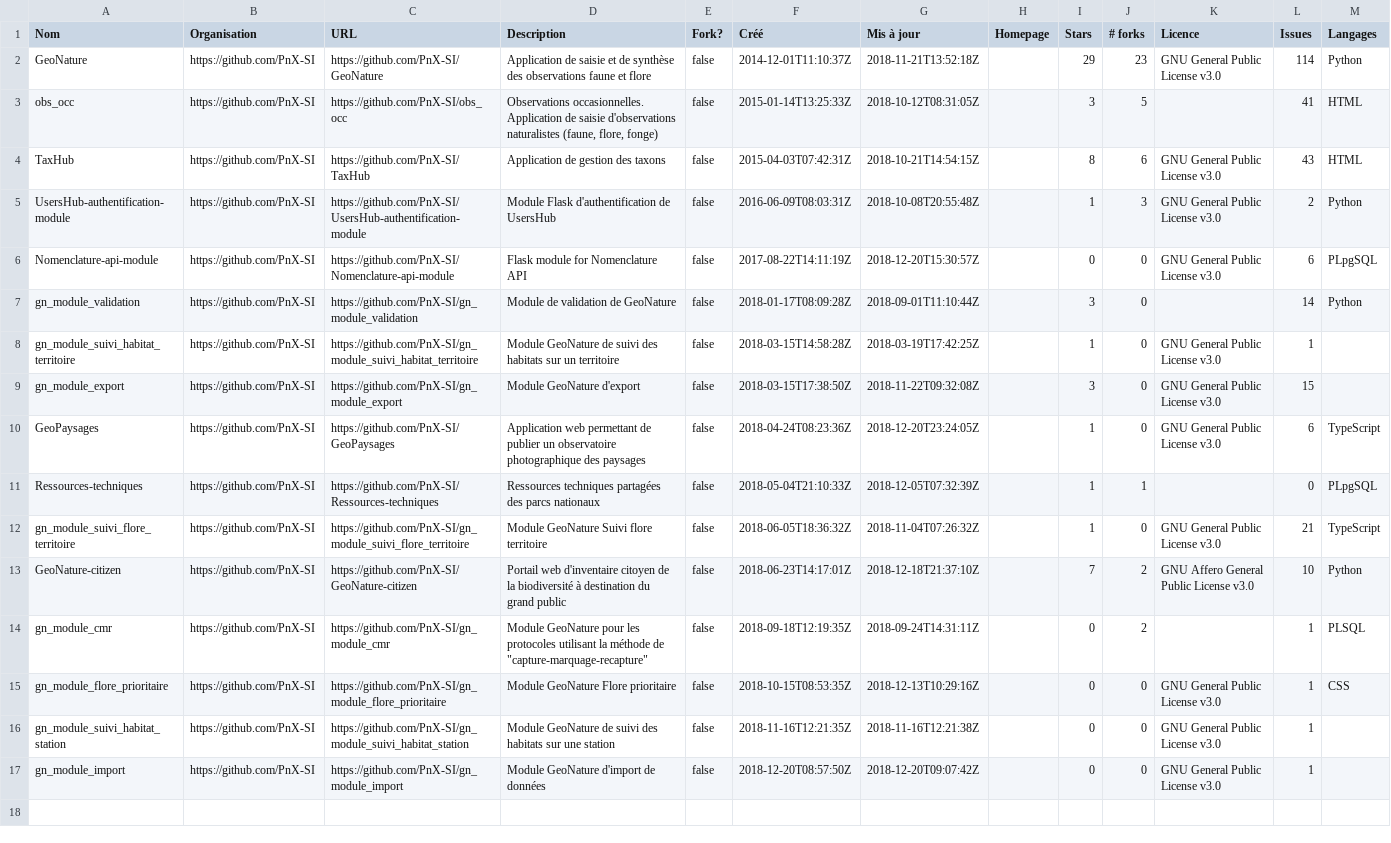
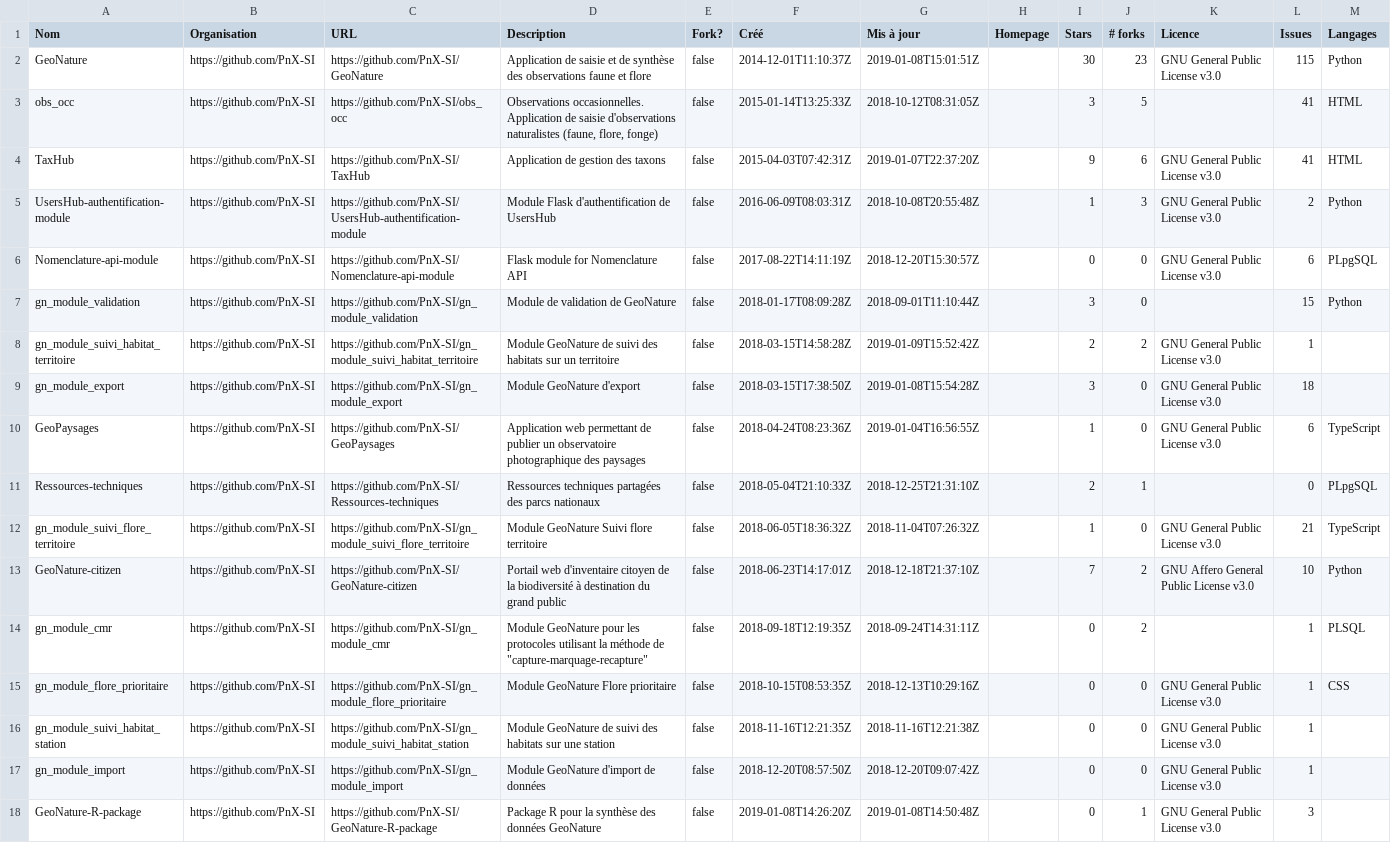
Before and after one commit to etalab/inventaire-codes-sources-organismes-publics, a CSV file: repositories/PnX-SI.csv, drawn as a sheet.

```diff
--- a/repositories/PnX-SI.csv
+++ b/repositories/PnX-SI.csv
@@ -1,12 +1,12 @@
 Nom,Organisation,URL,Description,Fork?,Créé,Mis à jour,Homepage,Stars,# forks,Licence,Issues,Langages
-"GeoNature","https://github.com/PnX-SI","https://github.com/PnX-SI/GeoNature","Application de saisie et de synthèse des observations faune et flore",false,"2014-12-01T11:10:37Z","2018-11-21T13:52:18Z","",29,23,"GNU General Public License v3.0",114,"Python"
+"GeoNature","https://github.com/PnX-SI","https://github.com/PnX-SI/GeoNature","Application de saisie et de synthèse des observations faune et flore",false,"2014-12-01T11:10:37Z","2019-01-08T15:01:51Z","",30,23,"GNU General Public License v3.0",115,"Python"
 "obs_occ","https://github.com/PnX-SI","https://github.com/PnX-SI/obs_occ","Observations occasionnelles. Application de saisie d'observations naturalistes (faune, flore, fonge)",false,"2015-01-14T13:25:33Z","2018-10-12T08:31:05Z","",3,5,,41,"HTML"
-"TaxHub","https://github.com/PnX-SI","https://github.com/PnX-SI/TaxHub","Application de gestion des taxons",false,"2015-04-03T07:42:31Z","2018-10-21T14:54:15Z","",8,6,"GNU General Public License v3.0",43,"HTML"
+"TaxHub","https://github.com/PnX-SI","https://github.com/PnX-SI/TaxHub","Application de gestion des taxons",false,"2015-04-03T07:42:31Z","2019-01-07T22:37:20Z","",9,6,"GNU General Public License v3.0",41,"HTML"
 "UsersHub-authentification-module","https://github.com/PnX-SI","https://github.com/PnX-SI/UsersHub-authentification-module","Module Flask d'authentification de UsersHub",false,"2016-06-09T08:03:31Z","2018-10-08T20:55:48Z","",1,3,"GNU General Public License v3.0",2,"Python"
 "Nomenclature-api-module","https://github.com/PnX-SI","https://github.com/PnX-SI/Nomenclature-api-module","Flask module for Nomenclature API",false,"2017-08-22T14:11:19Z","2018-12-20T15:30:57Z","",0,0,"GNU General Public License v3.0",6,"PLpgSQL"
-"gn_module_validation","https://github.com/PnX-SI","https://github.com/PnX-SI/gn_module_validation","Module de validation de GeoNature",false,"2018-01-17T08:09:28Z","2018-09-01T11:10:44Z",,3,0,,14,"Python"
-"gn_module_suivi_habitat_territoire","https://github.com/PnX-SI","https://github.com/PnX-SI/gn_module_suivi_habitat_territoire","Module GeoNature de suivi des habitats sur un territoire",false,"2018-03-15T14:58:28Z","2018-03-19T17:42:25Z",,1,0,"GNU General Public License v3.0",1,
-"gn_module_export","https://github.com/PnX-SI","https://github.com/PnX-SI/gn_module_export","Module GeoNature d'export",false,"2018-03-15T17:38:50Z","2018-11-22T09:32:08Z","",3,0,"GNU General Public License v3.0",15,
-"GeoPaysages","https://github.com/PnX-SI","https://github.com/PnX-SI/GeoPaysages","Application web permettant de publier un observatoire photographique des paysages",false,"2018-04-24T08:23:36Z","2018-12-20T23:24:05Z",,1,0,"GNU General Public License v3.0",6,"TypeScript"
-"Ressources-techniques","https://github.com/PnX-SI","https://github.com/PnX-SI/Ressources-techniques","Ressources techniques partagées des parcs nationaux",false,"2018-05-04T21:10:33Z","2018-12-05T07:32:39Z",,1,1,,0,"PLpgSQL"
+"gn_module_validation","https://github.com/PnX-SI","https://github.com/PnX-SI/gn_module_validation","Module de validation de GeoNature",false,"2018-01-17T08:09:28Z","2018-09-01T11:10:44Z",,3,0,,15,"Python"
+"gn_module_suivi_habitat_territoire","https://github.com/PnX-SI","https://github.com/PnX-SI/gn_module_suivi_habitat_territoire","Module GeoNature de suivi des habitats sur un territoire",false,"2018-03-15T14:58:28Z","2019-01-09T15:52:42Z",,2,2,"GNU General Public License v3.0",1,
+"gn_module_export","https://github.com/PnX-SI","https://github.com/PnX-SI/gn_module_export","Module GeoNature d'export",false,"2018-03-15T17:38:50Z","2019-01-08T15:54:28Z","",3,0,"GNU General Public License v3.0",18,
+"GeoPaysages","https://github.com/PnX-SI","https://github.com/PnX-SI/GeoPaysages","Application web permettant de publier un observatoire photographique des paysages",false,"2018-04-24T08:23:36Z","2019-01-04T16:56:55Z",,1,0,"GNU General Public License v3.0",6,"TypeScript"
+"Ressources-techniques","https://github.com/PnX-SI","https://github.com/PnX-SI/Ressources-techniques","Ressources techniques partagées des parcs nationaux",false,"2018-05-04T21:10:33Z","2018-12-25T21:31:10Z",,2,1,,0,"PLpgSQL"
 "gn_module_suivi_flore_territoire","https://github.com/PnX-SI","https://github.com/PnX-SI/gn_module_suivi_flore_territoire","Module GeoNature Suivi flore territoire",false,"2018-06-05T18:36:32Z","2018-11-04T07:26:32Z",,1,0,"GNU General Public License v3.0",21,"TypeScript"
@@ -17 +17,2 @@ Nom,Organisation,URL,Description,Fork?,Créé,Mis à jour,Homepage,Stars,# forks
 "gn_module_import","https://github.com/PnX-SI","https://github.com/PnX-SI/gn_module_import","Module GeoNature d'import de données",false,"2018-12-20T08:57:50Z","2018-12-20T09:07:42Z",,0,0,"GNU General Public License v3.0",1,
+"GeoNature-R-package","https://github.com/PnX-SI","https://github.com/PnX-SI/GeoNature-R-package","Package R pour la synthèse des données GeoNature",false,"2019-01-08T14:26:20Z","2019-01-08T14:50:48Z",,0,1,"GNU General Public License v3.0",3,
```
Also changed, not shown: repositories/ANSSI-FR.csv, repositories/MTES-MCT.csv, 37 other files.
